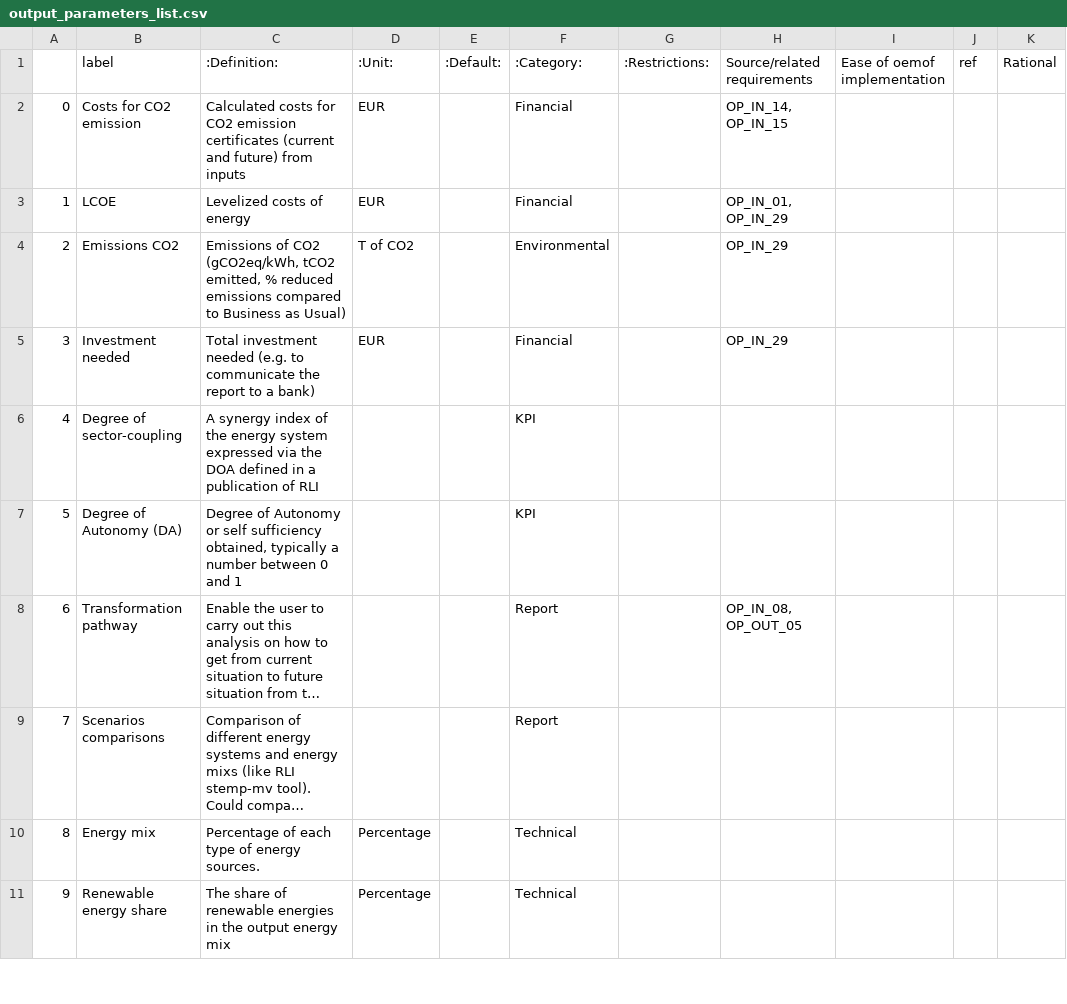
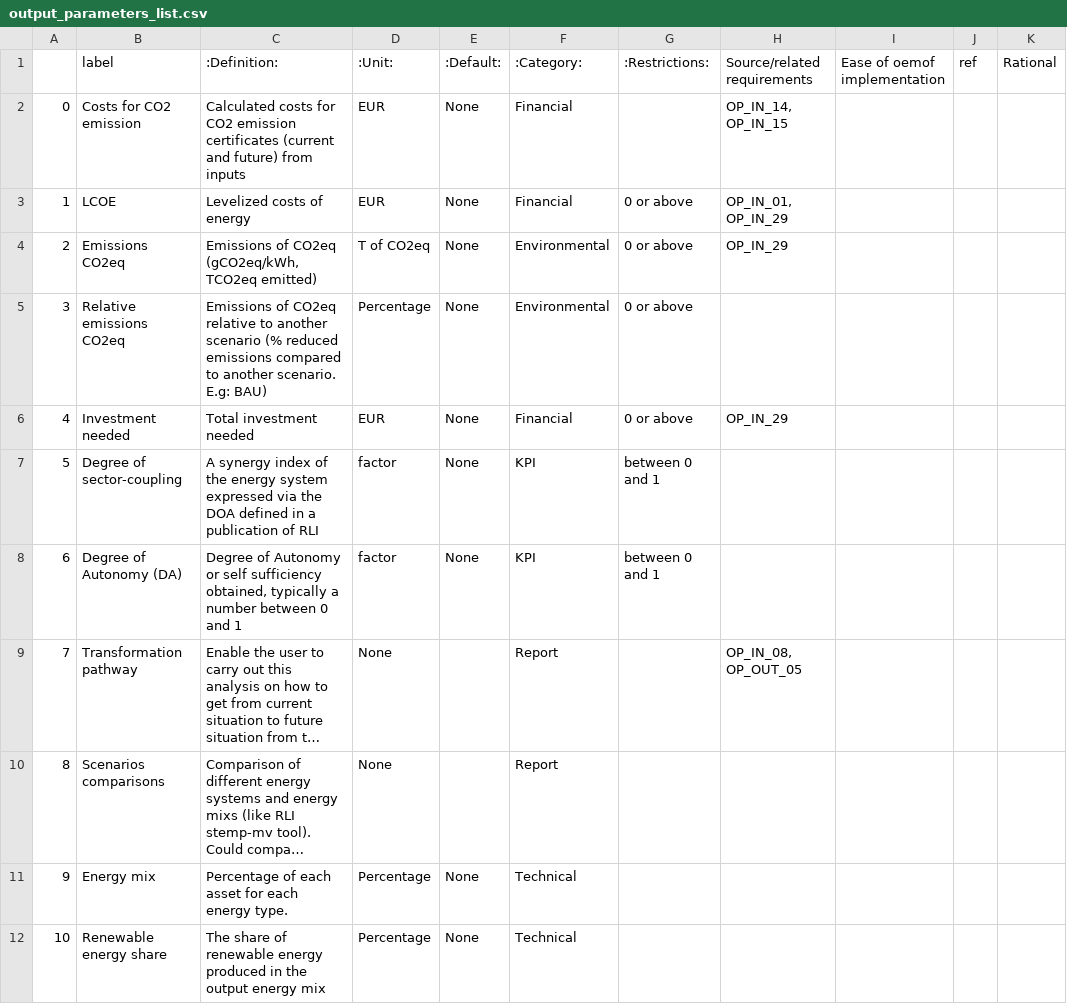
Before and after one commit to rl-institut/open_plan, a CSV file: docs/_files/output_parameters_list.csv, drawn as a sheet; only a part is shown; long unchanged cells end in …; removed rows and columns are numbered as before the commit, all else as after; the diff covers the shown part only; the diff names each change by its address in the sheet, - before the commit and + after, or states it on an @@ line.

Commit message:
Reorganize output_paramters_list.csv

```diff
--- a/docs/_files/output_parameters_list.csv
+++ b/docs/_files/output_parameters_list.csv
-E2:E3 (:Default:): (empty)
+E2:E3 (:Default:): None
-G3 (:Restrictions:): (empty)
+G3 (:Restrictions:): 0 or above
-row 4: 2 | Emissions CO2 | Emissions of CO2 (gCO2eq/kWh, tCO2 emitted, % reduced emissions compared to Business as Usual) | T of CO2 |  | Environmental |  | OP_IN_29
+row 4: 2 | Emissions CO2eq | Emissions of CO2eq (gCO2eq/kWh, TCO2eq emitted) | T of CO2eq | None | Environmental | 0 or above | OP_IN_29
+row 5: 3 | Relative emissions CO2eq | Emissions of CO2eq relative to another scenario (% reduced emissions compared to another scenario. E.g: BAU) | Percentage | None | Environmental | 0 or above
@@ column A renumbered from row 6 down @@
-C6 (:Definition:): Total investment needed (e.g. to communicate the report to a bank)
+C6 (:Definition:): Total investment needed
-E6:E8 (:Default:): (empty)
+E6:E8 (:Default:): None
-G6 (:Restrictions:): (empty)
+G6 (:Restrictions:): 0 or above
-D7:D8 (:Unit:): (empty)
+D7:D8 (:Unit:): factor
-G7:G8 (:Restrictions:): (empty)
+G7:G8 (:Restrictions:): between 0 and 1
-D9:D10 (:Unit:): (empty)
+D9:D10 (:Unit:): None
-C11 (:Definition:): Percentage of each type of energy sources.
+C11 (:Definition:): Percentage of each asset for each energy type.
-E11:E12 (:Default:): (empty)
+E11:E12 (:Default:): None
-C12 (:Definition:): …of renewable energies in the…
+C12 (:Definition:): …of renewable energy produced in the…
```
Also changed, not shown: 3 added rows, 2 removed rows and 16 edited cells elsewhere in this file.
